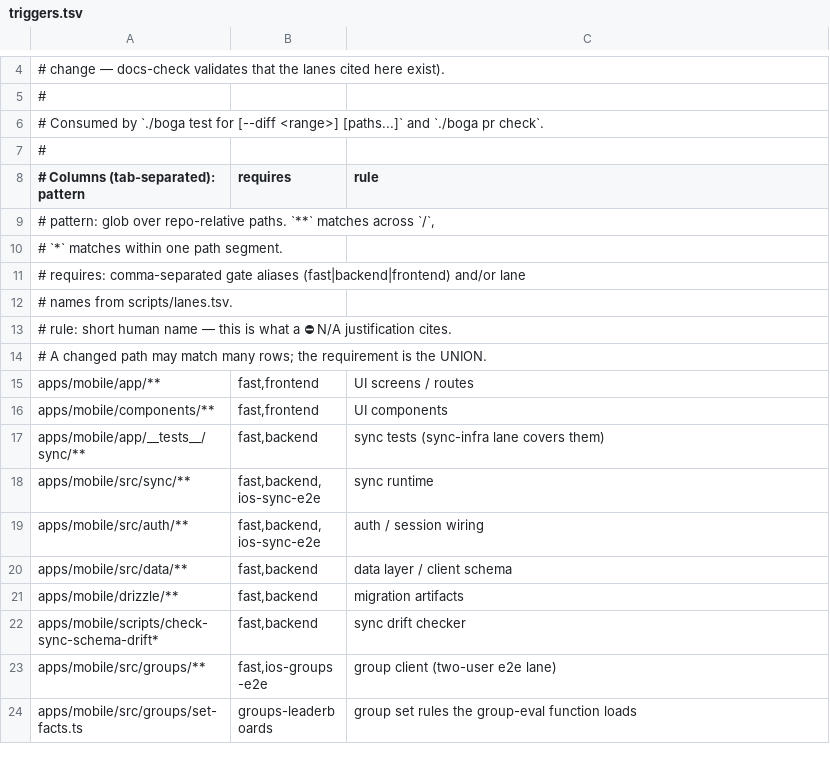
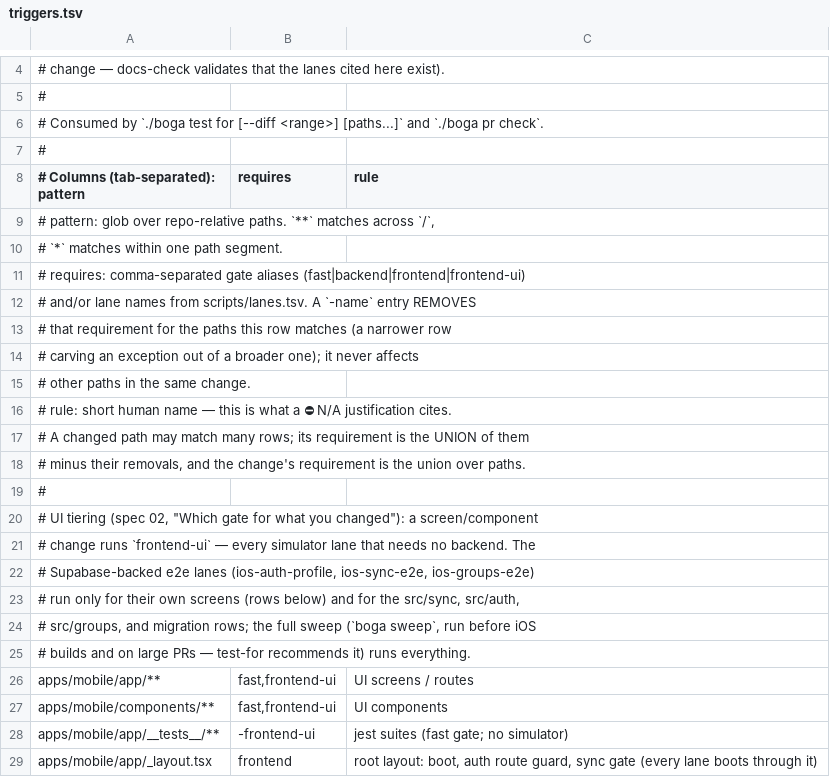
Before and after one commit to Brotherhood-of-Ghisa/BOGA3, a TSV file: scripts/triggers.tsv, drawn as a sheet; only a part is shown, gaps mark what is left out; the shorter side is filled out with more unchanged rows; the diff covers the shown part only.

```diff
--- a/scripts/triggers.tsv
+++ b/scripts/triggers.tsv
@@ -10,7 +10,20 @@
 #             `*` matches within one path segment.
-#   requires: comma-separated gate aliases (fast|backend|frontend) and/or lane
-#             names from scripts/lanes.tsv.
+#   requires: comma-separated gate aliases (fast|backend|frontend|frontend-ui)
+#             and/or lane names from scripts/lanes.tsv. A `-name` entry REMOVES
+#             that requirement for the paths this row matches (a narrower row
+#             carving an exception out of a broader one); it never affects
+#             other paths in the same change.
 #   rule:     short human name — this is what a ⛔ N/A justification cites.
-#   A changed path may match many rows; the requirement is the UNION.
-apps/mobile/app/**	fast,frontend	UI screens / routes
-apps/mobile/components/**	fast,frontend	UI components
+#   A changed path may match many rows; its requirement is the UNION of them
+#   minus their removals, and the change's requirement is the union over paths.
+#
+# UI tiering (spec 02, "Which gate for what you changed"): a screen/component
+# change runs `frontend-ui` — every simulator lane that needs no backend. The
+# Supabase-backed e2e lanes (ios-auth-profile, ios-sync-e2e, ios-groups-e2e)
+# run only for their own screens (rows below) and for the src/sync, src/auth,
+# src/groups, and migration rows; the full sweep (`boga sweep`, run before iOS
+# builds and on large PRs — test-for recommends it) runs everything.
+apps/mobile/app/**	fast,frontend-ui	UI screens / routes
+apps/mobile/components/**	fast,frontend-ui	UI components
+apps/mobile/app/__tests__/**	-frontend-ui	jest suites (fast gate; no simulator)
+apps/mobile/app/_layout.tsx	frontend	root layout: boot, auth route guard, sync gate (every lane boots through it)
```
Also changed, not shown: 25 added rows elsewhere in this file, 16 other files.
